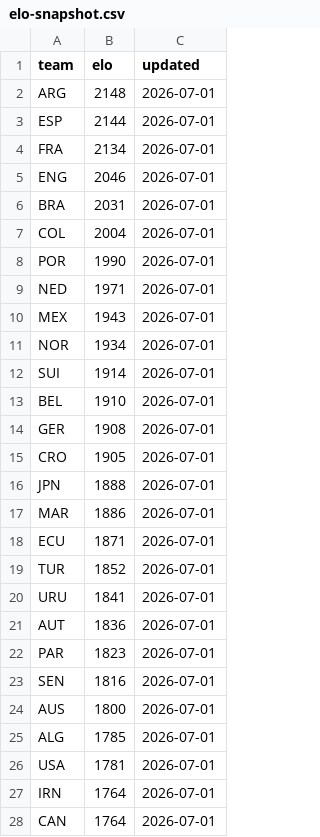
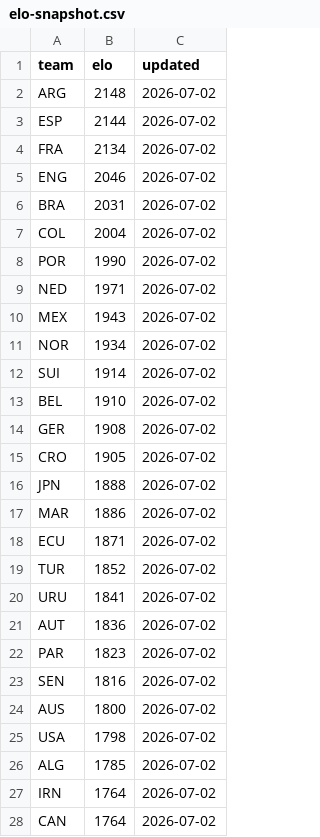
Before and after one commit to galando/world-cup-2026-predictor, a CSV file: scripts/data/elo-snapshot.csv, drawn as a sheet; only a part is shown; the diff covers the shown part only.

Commit message:
chore: update match data 2026-07-02T02:32:51Z

```diff
--- a/scripts/data/elo-snapshot.csv
+++ b/scripts/data/elo-snapshot.csv
@@ -1,28 +1,28 @@
 team,elo,updated
-ARG,2148,2026-07-01
-ESP,2144,2026-07-01
-FRA,2134,2026-07-01
-ENG,2046,2026-07-01
-BRA,2031,2026-07-01
-COL,2004,2026-07-01
-POR,1990,2026-07-01
-NED,1971,2026-07-01
-MEX,1943,2026-07-01
-NOR,1934,2026-07-01
-SUI,1914,2026-07-01
-BEL,1910,2026-07-01
-GER,1908,2026-07-01
-CRO,1905,2026-07-01
-JPN,1888,2026-07-01
-MAR,1886,2026-07-01
-ECU,1871,2026-07-01
-TUR,1852,2026-07-01
-URU,1841,2026-07-01
-AUT,1836,2026-07-01
-PAR,1823,2026-07-01
-SEN,1816,2026-07-01
-AUS,1800,2026-07-01
-ALG,1785,2026-07-01
-USA,1781,2026-07-01
-IRN,1764,2026-07-01
-CAN,1764,2026-07-01
+ARG,2148,2026-07-02
+ESP,2144,2026-07-02
+FRA,2134,2026-07-02
+ENG,2046,2026-07-02
+BRA,2031,2026-07-02
+COL,2004,2026-07-02
+POR,1990,2026-07-02
+NED,1971,2026-07-02
+MEX,1943,2026-07-02
+NOR,1934,2026-07-02
+SUI,1914,2026-07-02
+BEL,1910,2026-07-02
+GER,1908,2026-07-02
+CRO,1905,2026-07-02
+JPN,1888,2026-07-02
+MAR,1886,2026-07-02
+ECU,1871,2026-07-02
+TUR,1852,2026-07-02
+URU,1841,2026-07-02
+AUT,1836,2026-07-02
+PAR,1823,2026-07-02
+SEN,1816,2026-07-02
+AUS,1800,2026-07-02
+USA,1798,2026-07-02
+ALG,1785,2026-07-02
+IRN,1764,2026-07-02
+CAN,1764,2026-07-02
```
Also changed, not shown: 1 added row, 1 removed row and 20 edited cells elsewhere in this file.
